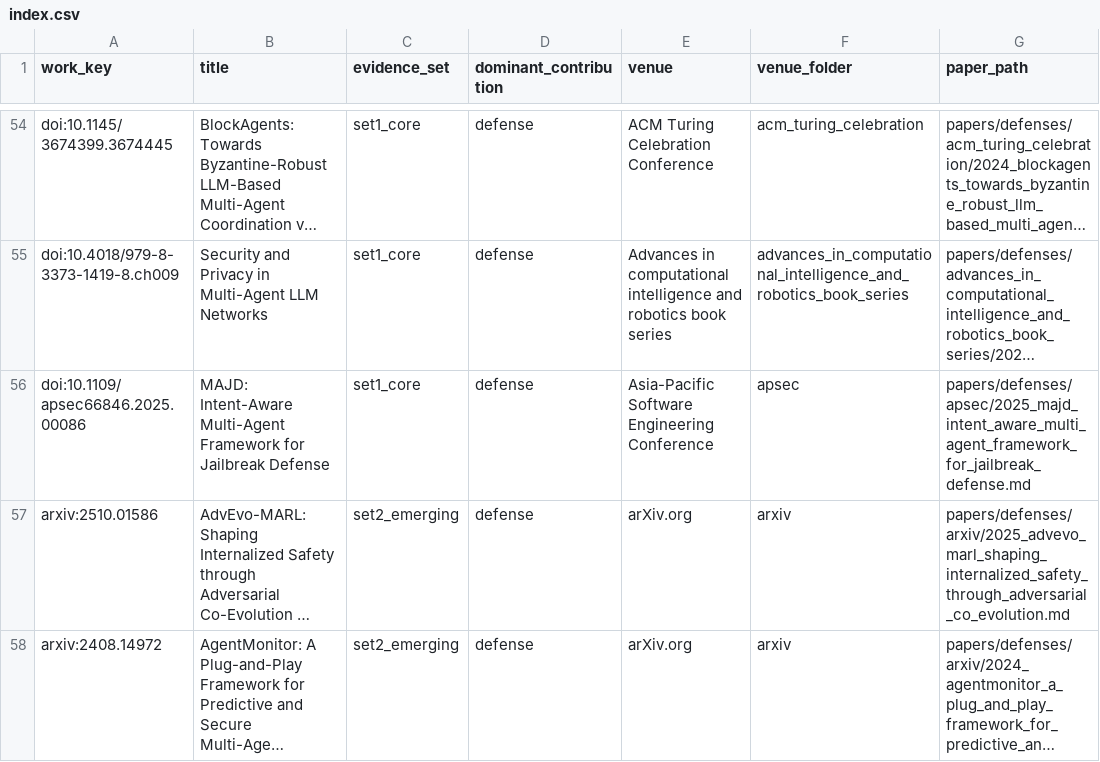
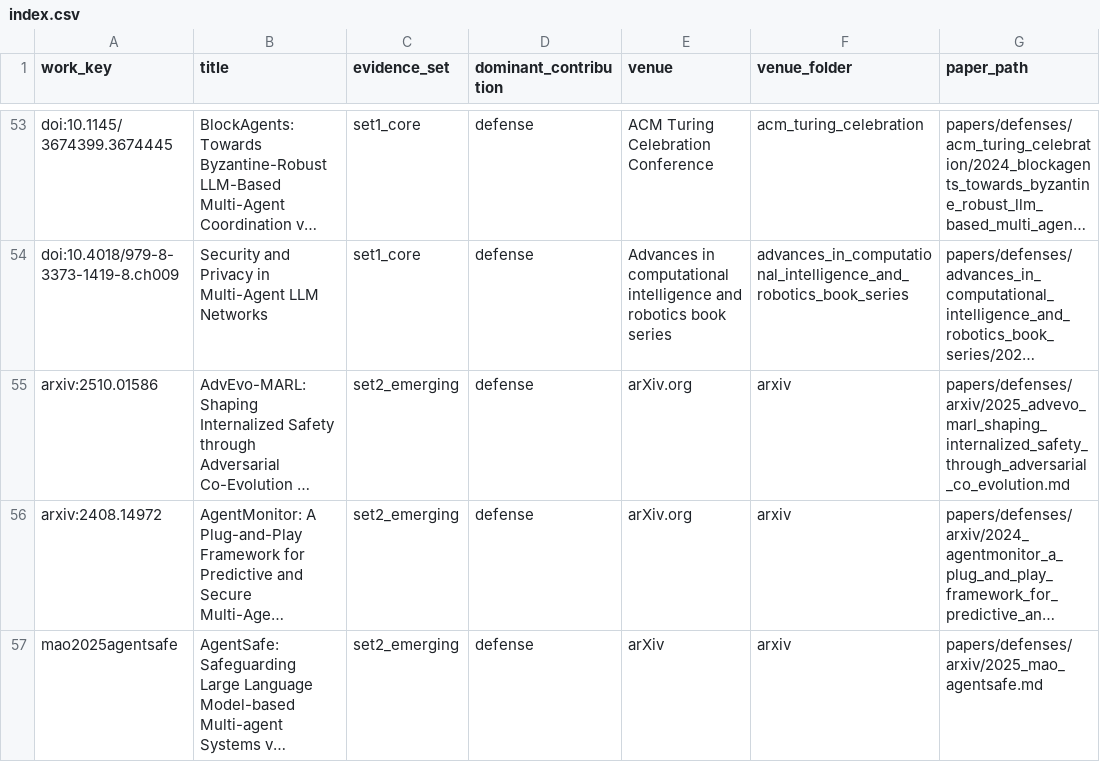
Before and after one commit to BrookeYangRui/multiagent_security_corpus, a CSV file: papers/index.csv, drawn as a sheet; only a part is shown, gaps mark what is left out; the shorter side is filled out with more unchanged rows; long unchanged cells end in …; the diff covers the shown part only; the diff names each change by its address in the sheet, - before the commit and + after, or states it on an @@ line.

Commit message:
Apply final strict MAS-security corpus cleanup
Remove 14 records from the prior 201-work view after cutoff, source-verification, and strict paper-level MAS-security scope review. Preserve CoMet, DACS, and NOD. Final corpus: Set1=91, Set2=96, total=187; contributions 44 attack, 80 defense, 44 evaluation, 12 general, 7 survey.

```diff
--- a/papers/index.csv
+++ b/papers/index.csv
-row 56: doi:10.1109/apsec66846.2025.00086 | MAJD: Intent-Aware Multi-Agent Framework for Jailbreak Defense | set1_core | defense | Asia-Pacific Software Engineering Conference | apsec | papers/defenses/apsec/2025_majd_intent_aware_multi_agent_framework_for_jailbreak_defense.md
```
Also changed, not shown: 13 removed rows elsewhere in this file, sok_related/papers.csv, 36 other files.
